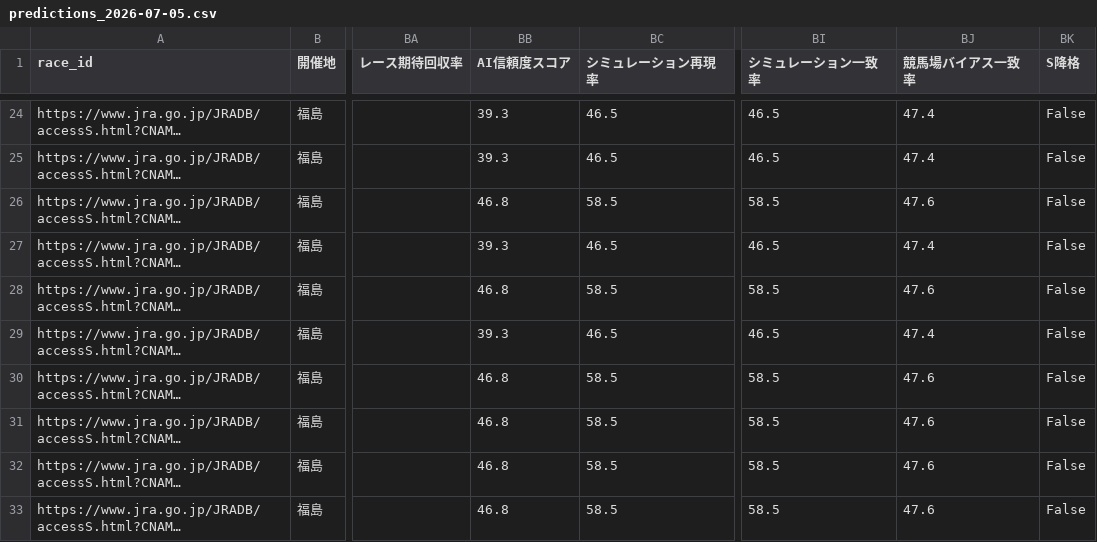
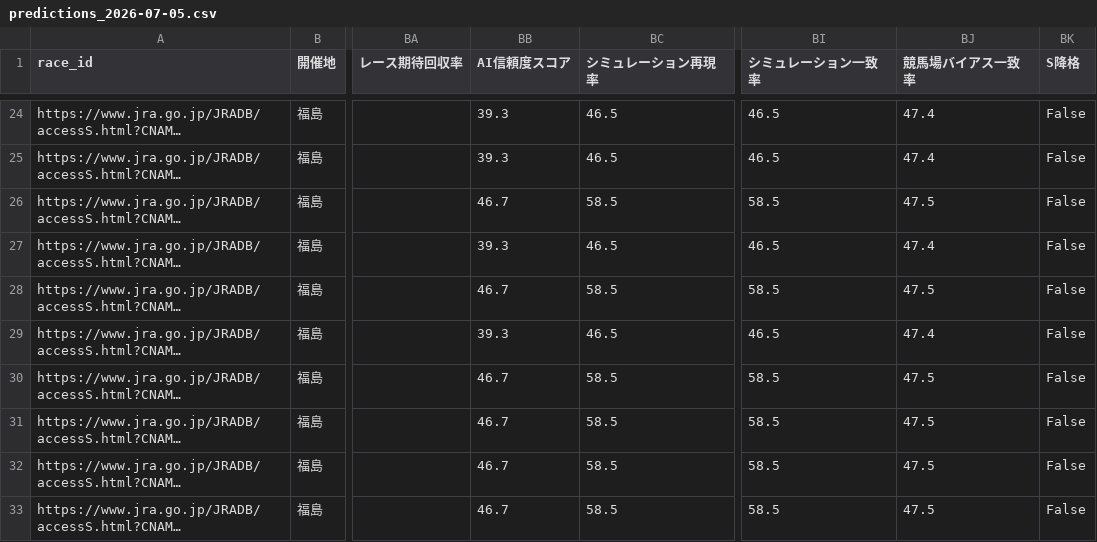
Before and after one commit to rm8939-cell/ARERU-CLOUD, a CSV file: data/predictions_by_date/predictions_2026-07-05.csv, drawn as a sheet; only a part is shown, gaps mark what is left out; long unchanged cells end in …; the diff names each change by its address in the sheet, - before the commit and + after, or states it on an @@ line.

```diff
--- a/data/predictions_by_date/predictions_2026-07-05.csv
+++ b/data/predictions_by_date/predictions_2026-07-05.csv
-BB26 (AI信頼度スコア): 46.8
+BB26 (AI信頼度スコア): 46.7
-BJ26 (競馬場バイアス一致率): 47.6
+BJ26 (競馬場バイアス一致率): 47.5
-BB28 (AI信頼度スコア): 46.8
+BB28 (AI信頼度スコア): 46.7
-BJ28 (競馬場バイアス一致率): 47.6
+BJ28 (競馬場バイアス一致率): 47.5
-BB30:BB33 (AI信頼度スコア): 46.8
+BB30:BB33 (AI信頼度スコア): 46.7
-BJ30:BJ33 (競馬場バイアス一致率): 47.6
+BJ30:BJ33 (競馬場バイアス一致率): 47.5
```
Also changed, not shown: data/predictions_by_date/predictions_2026-06-25.csv, data/predictions_by_date/predictions_2026-07-04.csv, 30 other files.
